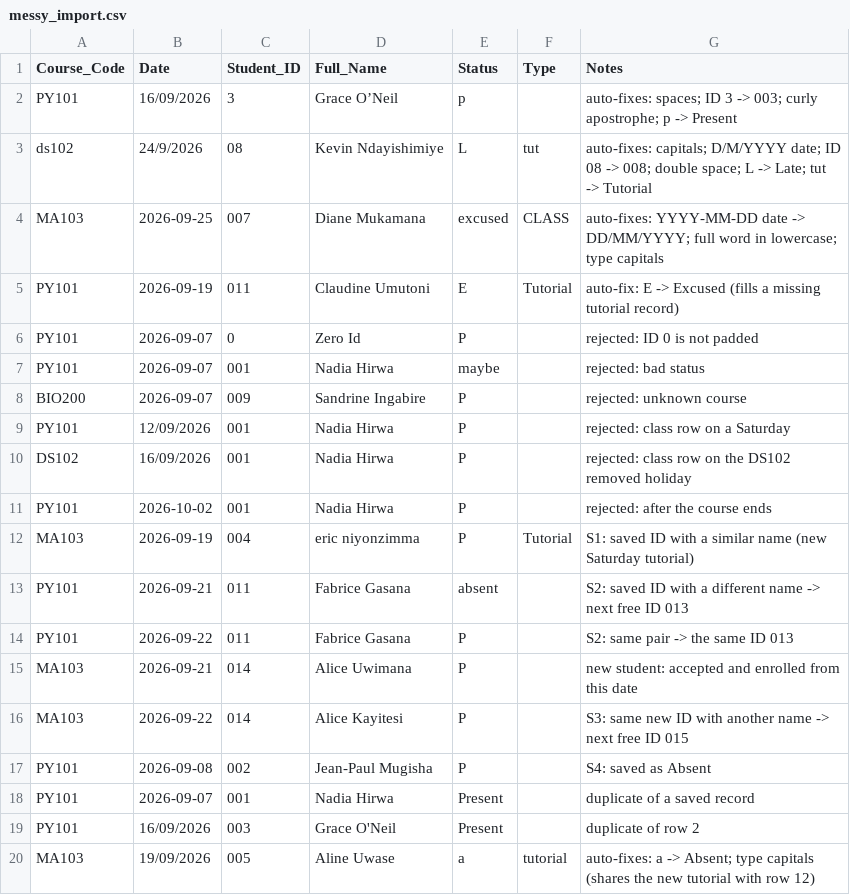
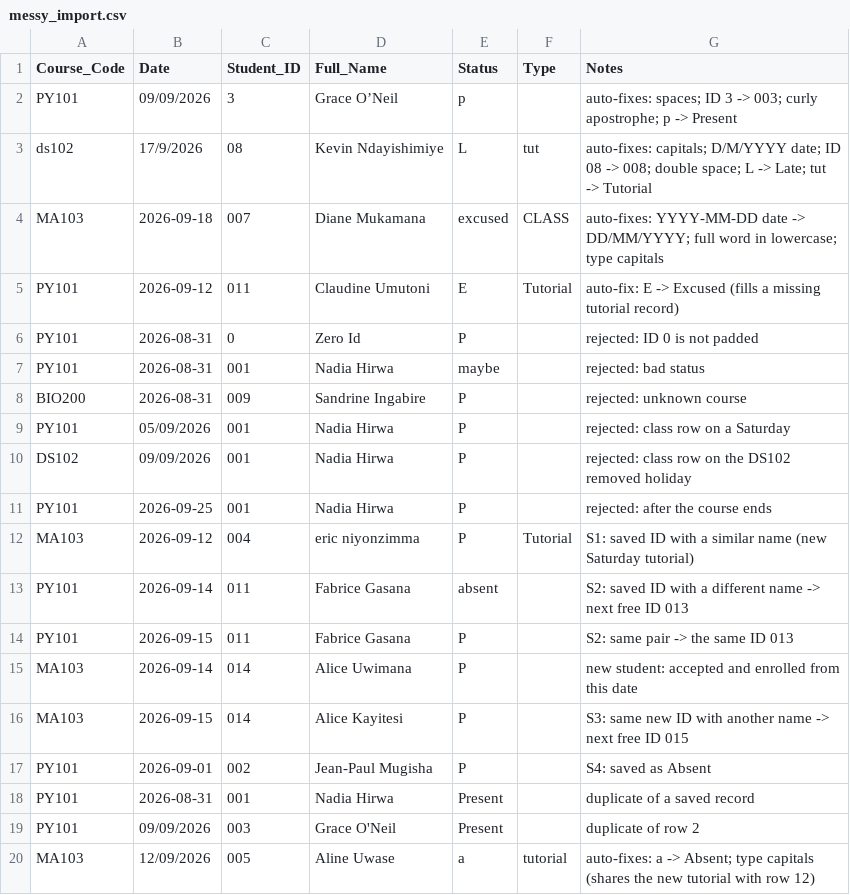
Before and after one commit to NadiaHirwa/attendance-v2, a CSV file: demo_data/messy_import.csv, drawn as a sheet.

```diff
--- a/demo_data/messy_import.csv
+++ b/demo_data/messy_import.csv
@@ -1,20 +1,20 @@
 Course_Code,Date,Student_ID,Full_Name,Status,Type,Notes
-  PY101 ,16/09/2026,3,Grace O’Neil,p,,auto-fixes: spaces; ID 3 -> 003; curly apostrophe; p -> Present
-ds102,24/9/2026,08,Kevin  Ndayishimiye,L,tut,auto-fixes: capitals; D/M/YYYY date; ID 08 -> 008; double space; L -> Late; tut -> Tutorial
-MA103,2026-09-25,007,Diane Mukamana,excused,CLASS,auto-fixes: YYYY-MM-DD date -> DD/MM/YYYY; full word in lowercase; type capitals
-PY101,2026-09-19,011,Claudine Umutoni,E,Tutorial,auto-fix: E -> Excused (fills a missing tutorial record)
-PY101,2026-09-07,0,Zero Id,P,,rejected: ID 0 is not padded
-PY101,2026-09-07,001,Nadia Hirwa,maybe,,rejected: bad status
-BIO200,2026-09-07,009,Sandrine Ingabire,P,,rejected: unknown course
-PY101,12/09/2026,001,Nadia Hirwa,P,,rejected: class row on a Saturday
-DS102,16/09/2026,001,Nadia Hirwa,P,,rejected: class row on the DS102 removed holiday
-PY101,2026-10-02,001,Nadia Hirwa,P,,rejected: after the course ends
-MA103,2026-09-19,004,eric niyonzimma,P,Tutorial,S1: saved ID with a similar name (new Saturday tutorial)
-PY101,2026-09-21,011,Fabrice Gasana,absent,,S2: saved ID with a different name -> next free ID 013
-PY101,2026-09-22,011,Fabrice Gasana,P,,S2: same pair -> the same ID 013
-MA103,2026-09-21,014,Alice Uwimana,P,,new student: accepted and enrolled from this date
-MA103,2026-09-22,014,Alice Kayitesi,P,,S3: same new ID with another name -> next free ID 015
-PY101,2026-09-08,002,Jean-Paul Mugisha,P,,S4: saved as Absent
-PY101,2026-09-07,001,Nadia Hirwa,Present,,duplicate of a saved record
-PY101,16/09/2026,003,Grace O'Neil,Present,,duplicate of row 2
-MA103,19/09/2026,005,Aline Uwase,a,tutorial,auto-fixes: a -> Absent; type capitals (shares the new tutorial with row 12)
+  PY101 ,09/09/2026,3,Grace O’Neil,p,,auto-fixes: spaces; ID 3 -> 003; curly apostrophe; p -> Present
+ds102,17/9/2026,08,Kevin  Ndayishimiye,L,tut,auto-fixes: capitals; D/M/YYYY date; ID 08 -> 008; double space; L -> Late; tut -> Tutorial
+MA103,2026-09-18,007,Diane Mukamana,excused,CLASS,auto-fixes: YYYY-MM-DD date -> DD/MM/YYYY; full word in lowercase; type capitals
+PY101,2026-09-12,011,Claudine Umutoni,E,Tutorial,auto-fix: E -> Excused (fills a missing tutorial record)
+PY101,2026-08-31,0,Zero Id,P,,rejected: ID 0 is not padded
+PY101,2026-08-31,001,Nadia Hirwa,maybe,,rejected: bad status
+BIO200,2026-08-31,009,Sandrine Ingabire,P,,rejected: unknown course
+PY101,05/09/2026,001,Nadia Hirwa,P,,rejected: class row on a Saturday
+DS102,09/09/2026,001,Nadia Hirwa,P,,rejected: class row on the DS102 removed holiday
+PY101,2026-09-25,001,Nadia Hirwa,P,,rejected: after the course ends
+MA103,2026-09-12,004,eric niyonzimma,P,Tutorial,S1: saved ID with a similar name (new Saturday tutorial)
+PY101,2026-09-14,011,Fabrice Gasana,absent,,S2: saved ID with a different name -> next free ID 013
+PY101,2026-09-15,011,Fabrice Gasana,P,,S2: same pair -> the same ID 013
+MA103,2026-09-14,014,Alice Uwimana,P,,new student: accepted and enrolled from this date
+MA103,2026-09-15,014,Alice Kayitesi,P,,S3: same new ID with another name -> next free ID 015
+PY101,2026-09-01,002,Jean-Paul Mugisha,P,,S4: saved as Absent
+PY101,2026-08-31,001,Nadia Hirwa,Present,,duplicate of a saved record
+PY101,09/09/2026,003,Grace O'Neil,Present,,duplicate of row 2
+MA103,12/09/2026,005,Aline Uwase,a,tutorial,auto-fixes: a -> Absent; type capitals (shares the new tutorial with row 12)
```
Also changed, not shown: demo_data/clean_import.csv, 13 other files.
